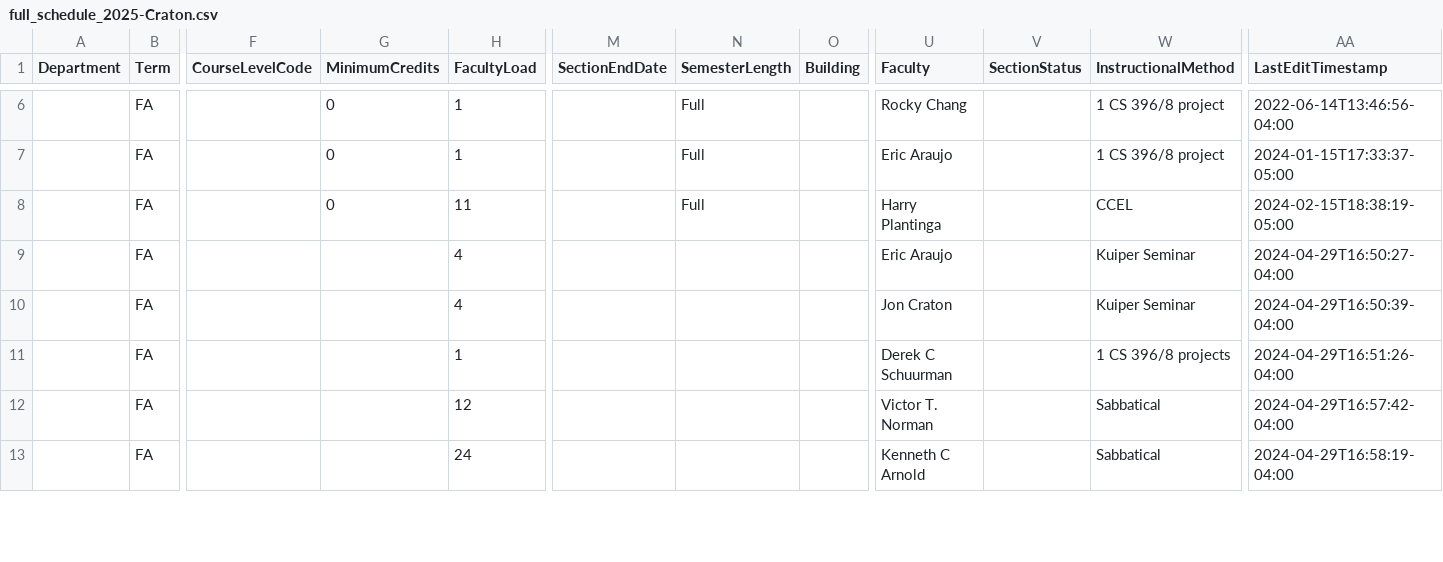
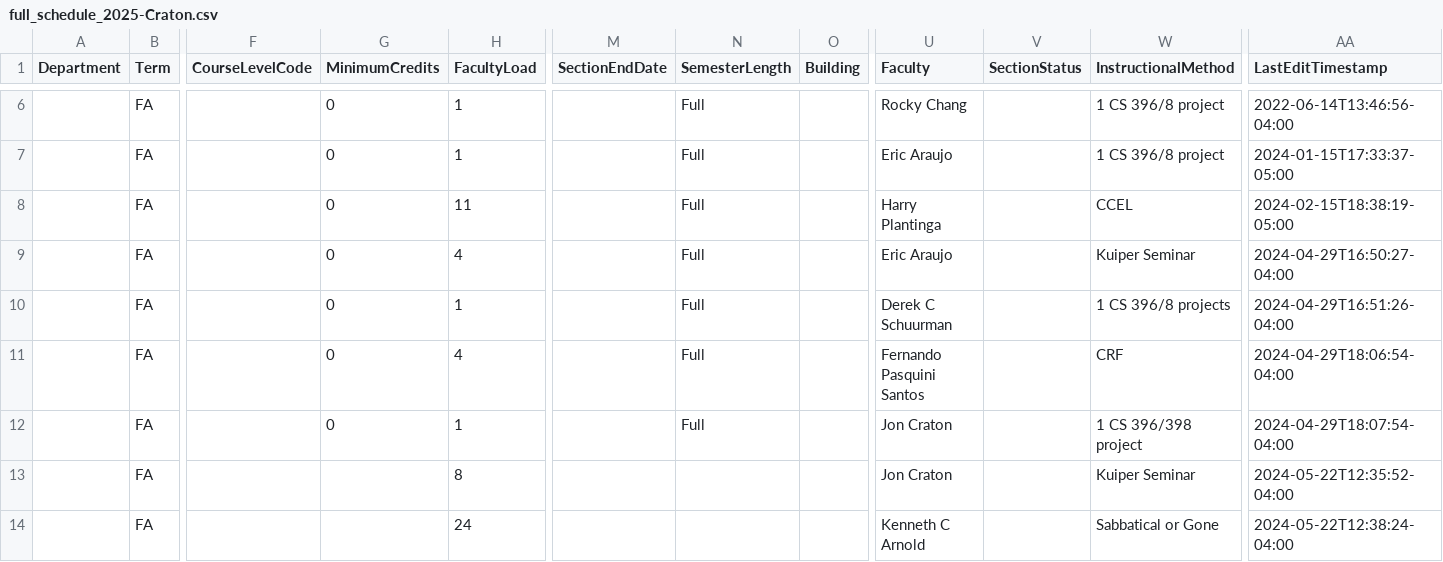
Before and after one commit to kvlinden/kvlinden.github.io, a CSV file: data/full_schedule_2025-Craton.csv, drawn as a sheet; only a part is shown, gaps mark what is left out; removed rows and columns are numbered as before the commit, all else as after; rows hold the shown columns only; the diff covers the shown part only; the diff names each change by its address in the sheet, - before the commit and + after, or states it on an @@ line.

Commit message:
drafted 2025 & 2026 schedules

```diff
--- a/data/full_schedule_2025-Craton.csv
+++ b/data/full_schedule_2025-Craton.csv
-G9 (MinimumCredits): (empty)
+G9 (MinimumCredits): 0
-N9 (SemesterLength): (empty)
+N9 (SemesterLength): Full
-row 10:  | FA |  |  | 4 |  |  |  | Jon Craton |  | Kuiper Seminar | 2024-04-29T16:50:39-04:00
-G10 (MinimumCredits): (empty)
+G10 (MinimumCredits): 0
-N10 (SemesterLength): (empty)
+N10 (SemesterLength): Full
-row 12:  | FA |  |  | 12 |  |  |  | Victor T. Norman |  | Sabbatical | 2024-04-29T16:57:42-04:00
+row 11:  | FA |  | 0 | 4 |  | Full |  | Fernando Pasquini Santos |  | CRF | 2024-04-29T18:06:54-04:00
+row 12:  | FA |  | 0 | 1 |  | Full |  | Jon Craton |  | 1 CS 396/398 project | 2024-04-29T18:07:54-04:00
+row 13:  | FA |  |  | 8 |  |  |  | Jon Craton |  | Kuiper Seminar | 2024-05-22T12:35:52-04:00
-W14 (InstructionalMethod): Sabbatical
+W14 (InstructionalMethod): Sabbatical or Gone
-AA14 (LastEditTimestamp): 2024-04-29T16:58:19-04:00
+AA14 (LastEditTimestamp): 2024-05-22T12:38:24-04:00
```
Also changed, not shown: 3 added rows, 1 removed row and 38 edited cells elsewhere in this file, 2 other files.
